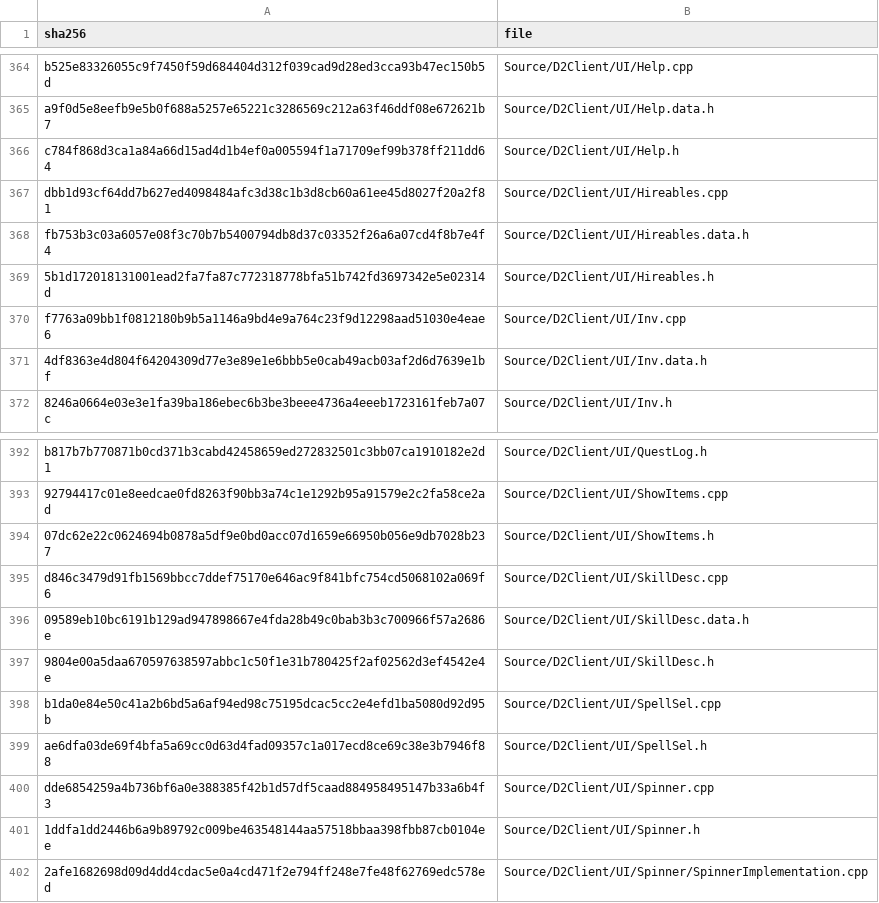
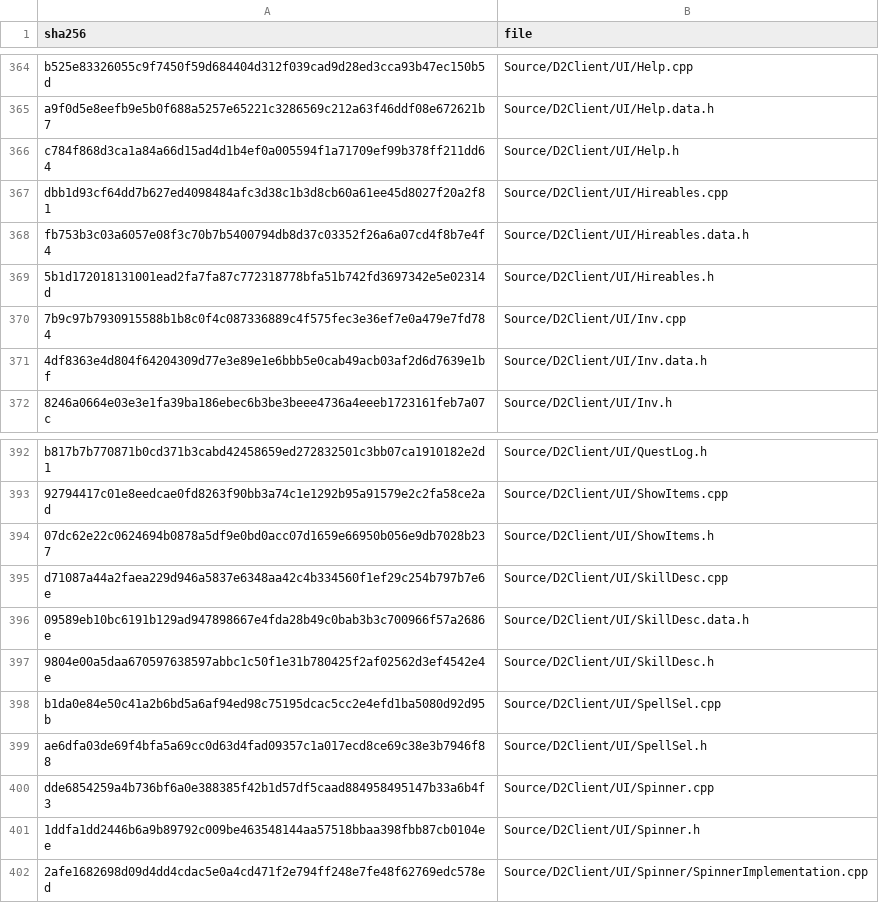
Before and after one commit to jaenster/redivivus, a TSV file: asm_matching/msvc8/translated/sources.tsv, drawn as a sheet; only a part is shown, gaps mark what is left out.

Commit message:
chore: refresh the VC8 translation for SkillDesc and Inv

```diff
--- a/asm_matching/msvc8/translated/sources.tsv
+++ b/asm_matching/msvc8/translated/sources.tsv
@@ -369,3 +369,3 @@ fb753b3c03a6057e08f3c70b7b5400794db8d37c03352f26a6a07cd4f8b7e4f4	Source/D2Client
 5b1d172018131001ead2fa7fa87c772318778bfa51b742fd3697342e5e02314d	Source/D2Client/UI/Hireables.h
-f7763a09bb1f0812180b9b5a1146a9bd4e9a764c23f9d12298aad51030e4eae6	Source/D2Client/UI/Inv.cpp
+7b9c97b7930915588b1b8c0f4c087336889c4f575fec3e36ef7e0a479e7fd784	Source/D2Client/UI/Inv.cpp
 4df8363e4d804f64204309d77e3e89e1e6bbb5e0cab49acb03af2d6d7639e1bf	Source/D2Client/UI/Inv.data.h
@@ -394,3 +394,3 @@ b817b7b770871b0cd371b3cabd42458659ed272832501c3bb07ca1910182e2d1	Source/D2Client
 07dc62e22c0624694b0878a5df9e0bd0acc07d1659e66950b056e9db7028b237	Source/D2Client/UI/ShowItems.h
-d846c3479d91fb1569bbcc7ddef75170e646ac9f841bfc754cd5068102a069f6	Source/D2Client/UI/SkillDesc.cpp
+d71087a44a2faea229d946a5837e6348aa42c4b334560f1ef29c254b797b7e6e	Source/D2Client/UI/SkillDesc.cpp
 09589eb10bc6191b129ad947898667e4fda28b49c0bab3b3c700966f57a2686e	Source/D2Client/UI/SkillDesc.data.h
```
Also changed, not shown: 2 other files.
